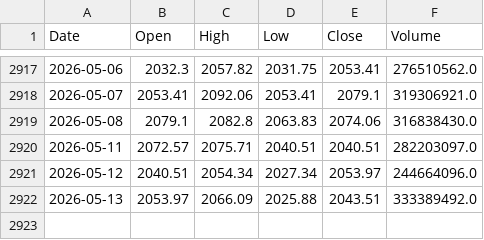
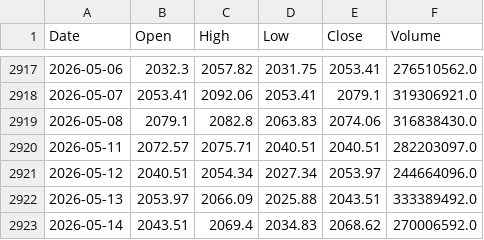
Before and after one commit to datnthe153187/Datnt_Smooth, a CSV file: df_vn30.csv, drawn as a sheet; only a part is shown, gaps mark what is left out.

```diff
--- a/df_vn30.csv
+++ b/df_vn30.csv
@@ -2922 +2922,2 @@ Date,Open,High,Low,Close,Volume
 2026-05-13,2053.97,2066.09,2025.88,2043.51,333389492.0
+2026-05-14,2043.51,2069.4,2034.83,2068.62,270006592.0
```
Also changed, not shown: nav.csv, pnl_live.csv.
